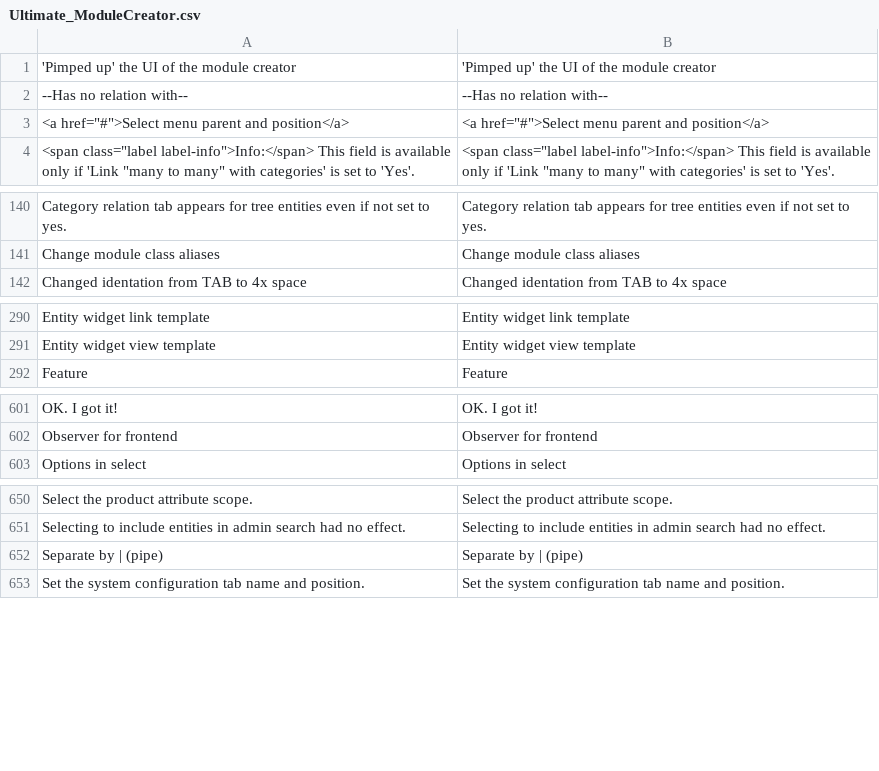
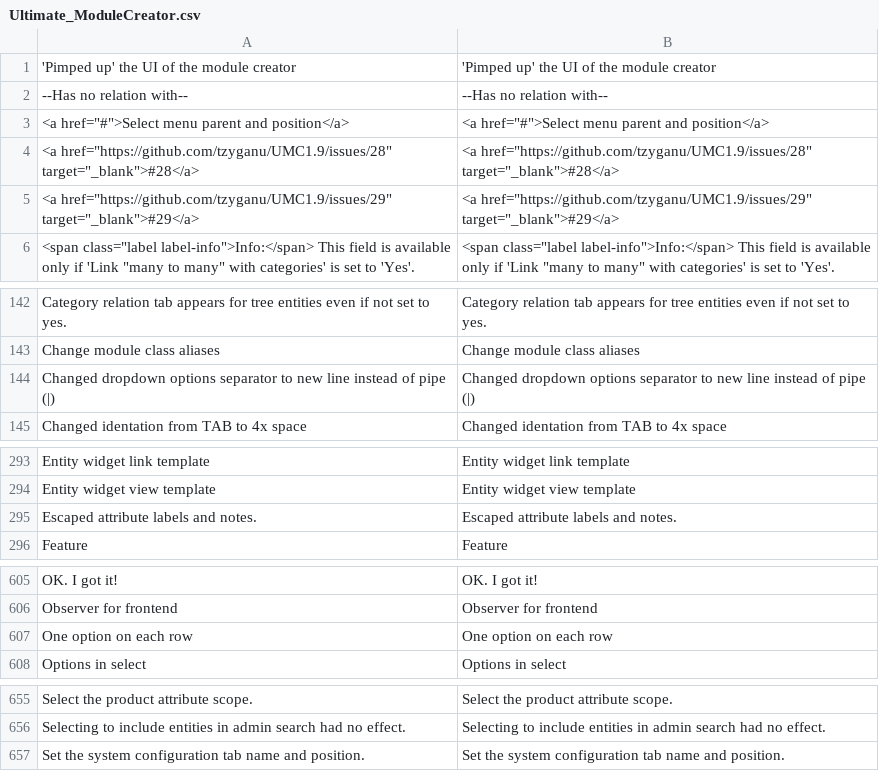
Before and after one commit to tzyganu/UMC1.9, a CSV file: app/locale/en_US/Ultimate_ModuleCreator.csv, drawn as a sheet; only a part is shown, gaps mark what is left out; removed rows and columns are numbered as before the commit, all else as after; the diff names each change by its address in the sheet, - before the commit and + after, or states it on an @@ line.

```diff
--- a/app/locale/en_US/Ultimate_ModuleCreator.csv
+++ b/app/locale/en_US/Ultimate_ModuleCreator.csv
+row 4: <a href="https://github.com/tzyganu/UMC1.9/issues/28" target="_blank">#28</a> | <a href="https://github.com/tzyganu/UMC1.9/issues/28" target="_blank">#28</a>
+row 5: <a href="https://github.com/tzyganu/UMC1.9/issues/29" target="_blank">#29</a> | <a href="https://github.com/tzyganu/UMC1.9/issues/29" target="_blank">#29</a>
+row 144: Changed dropdown options separator to new line instead of pipe (|) | Changed dropdown options separator to new line instead of pipe (|)
+row 295: Escaped attribute labels and notes. | Escaped attribute labels and notes.
+row 607: One option on each row | One option on each row
-row 652: Separate by | (pipe) | Separate by | (pipe)
```
Also changed, not shown: 4 other files.
